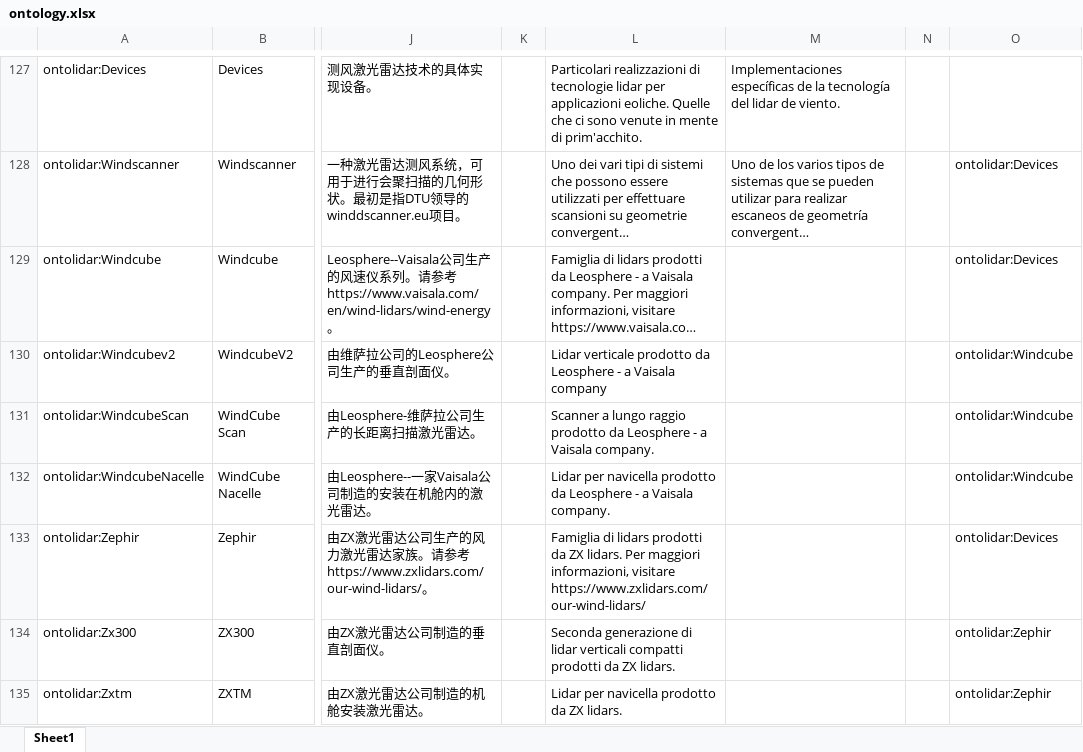
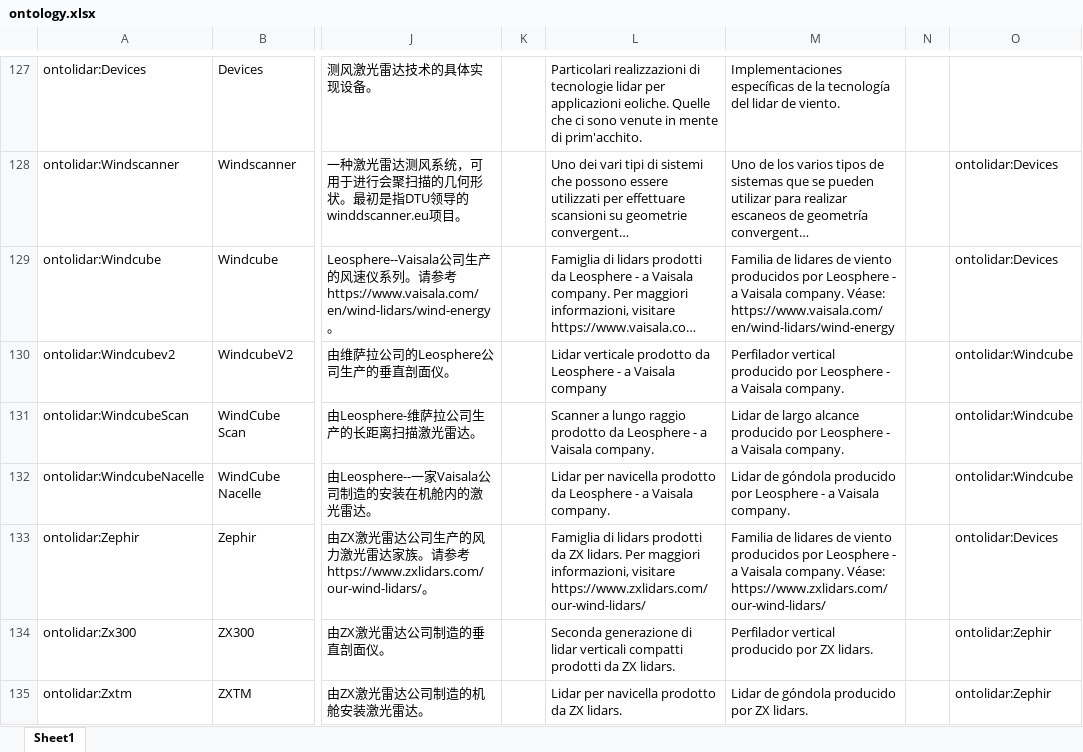
Before and after one commit to IEA-Wind-Task-32/wind-lidar-ontology, an Excel workbook: ontology.xlsx, sheet Sheet1, drawn as a sheet; only a part is shown, gaps mark what is left out; long unchanged cells end in …; values as stored, in another font and other column widths than the file's, no borders; the diff covers the shown part only; the diff names each change by its address in the sheet, - before the commit and + after, or states it on an @@ line.

```diff
--- a/ontology.xlsx (sheet Sheet1)
+++ b/ontology.xlsx (sheet Sheet1)
-M129: (empty)
+M129: Familia de lidares de viento producidos por Leosphere - a Vaisala company. Véase: https://www.vaisala.com/en/wind-lidars/wind-energy
-M130: (empty)
+M130: Perfilador vertical producido por Leosphere - a Vaisala company.
-M131: (empty)
+M131: Lidar de largo alcance producido por Leosphere - a Vaisala company.
-M132: (empty)
+M132: Lidar de góndola producido por Leosphere - a Vaisala company.
-M133: (empty)
+M133: Familia de lidares de viento producidos por Leosphere - a Vaisala company. Véase: https://www.zxlidars.com/our-wind-lidars/
-M134: (empty)
+M134: Perfilador vertical producido por ZX lidars.
-M135: (empty)
+M135: Lidar de góndola producido por ZX lidars.
```
Also changed, not shown: 236 edited cells elsewhere in this sheet, 4 other files.
